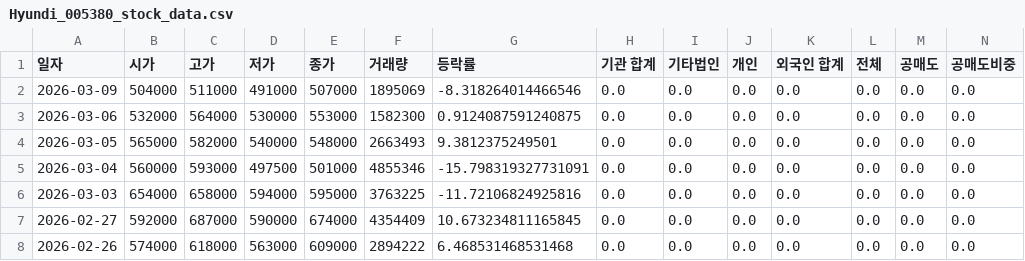
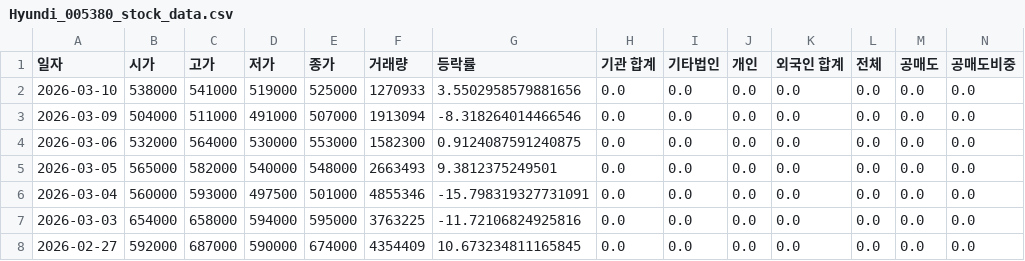
Before and after one commit to ccyun95/Automobile_robot_work, a CSV file: data/Hyundi_005380_stock_data.csv, drawn as a sheet; only a part is shown; the shorter side is filled out with more unchanged rows; addresses are those after the commit; rows hold the shown columns only; the diff names each change by its address in the sheet, - before the commit and + after, or states it on an @@ line.

```diff
--- a/data/Hyundi_005380_stock_data.csv
+++ b/data/Hyundi_005380_stock_data.csv
+row 2: 2026-03-10 | 538000 | 541000 | 519000 | 525000 | 1270933 | 3.5502958579881656 | 0.0 | 0.0 | 0.0 | 0.0 | 0.0 | 0.0 | 0.0
-F3 (거래량): 1895069
+F3 (거래량): 1913094
```
Also changed, not shown: data/Hyundai_Autoever_307950_stock_data.csv, data/Hyundai_Mobis_012330_stock_data.csv, 18 other files.
